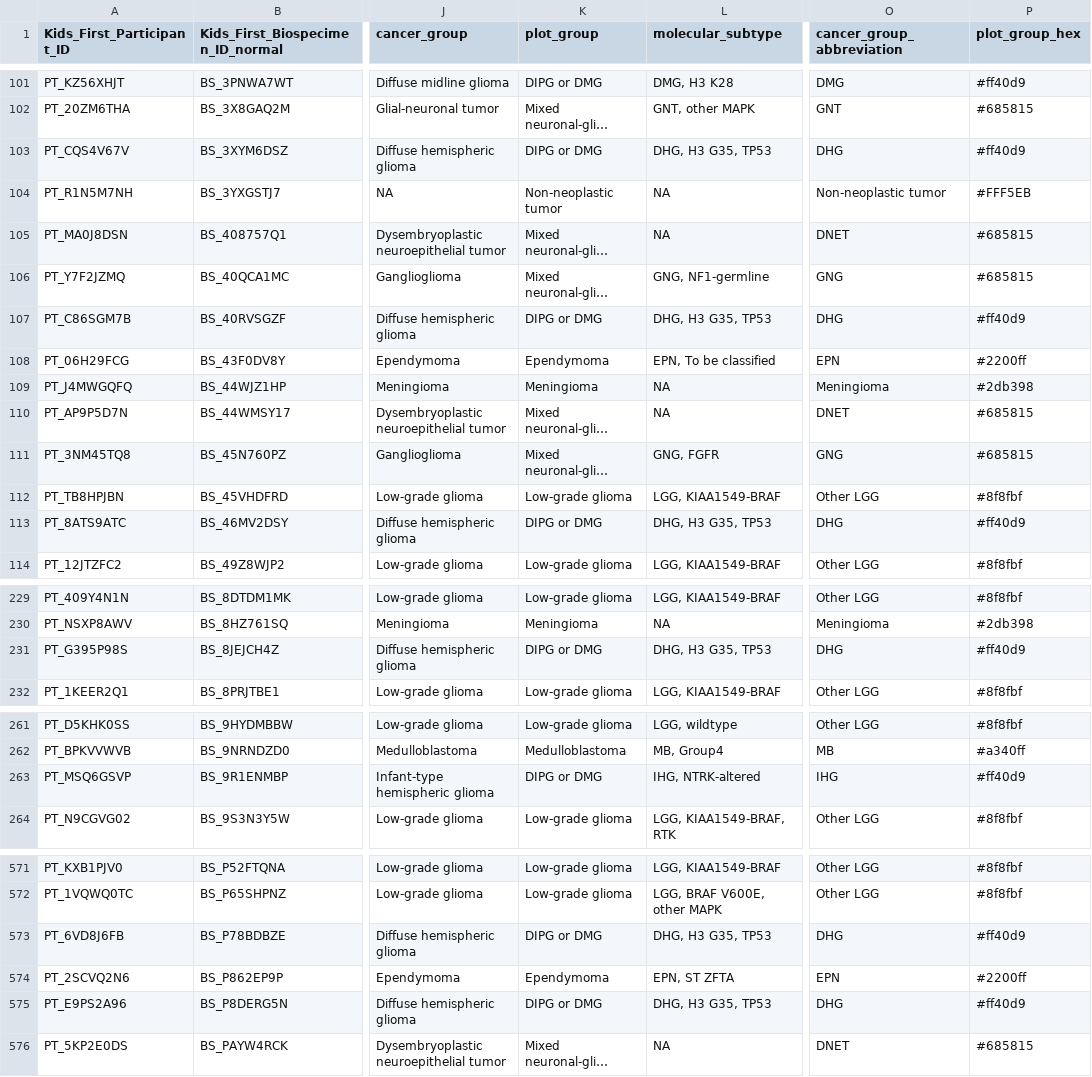
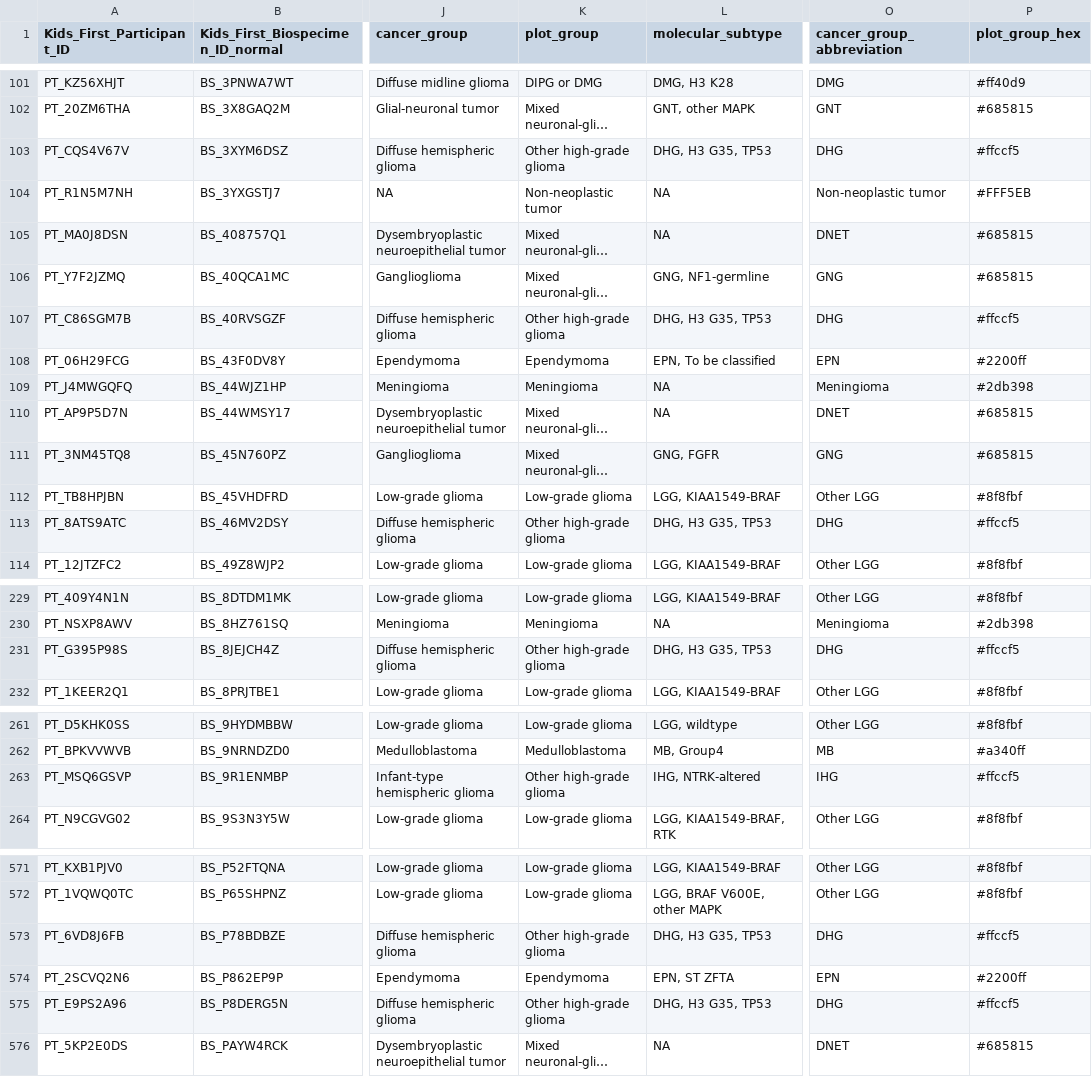
Before and after one commit to diskin-lab-chop/pbta-germline-somatic, a TSV file: analyses/survival/results/germline-primary-plus-tumor-histologies-plot-groups-clin-meta-subtype.tsv, drawn as a sheet; only a part is shown, gaps mark what is left out; long unchanged cells end in …; the diff covers the shown part only; the diff names each change by its address in the sheet, - before the commit and + after, or states it on an @@ line.

Commit message:
rerun with correct plot group assignment

```diff
--- a/analyses/survival/results/germline-primary-plus-tumor-histologies-plot-groups-clin-meta-subtype.tsv
+++ b/analyses/survival/results/germline-primary-plus-tumor-histologies-plot-groups-clin-meta-subtype.tsv
-K103 (plot_group): DIPG or DMG
+K103 (plot_group): Other high-grade glioma
-P103 (plot_group_hex): #ff40d9
+P103 (plot_group_hex): #ffccf5
-K107 (plot_group): DIPG or DMG
+K107 (plot_group): Other high-grade glioma
-P107 (plot_group_hex): #ff40d9
+P107 (plot_group_hex): #ffccf5
-K113 (plot_group): DIPG or DMG
+K113 (plot_group): Other high-grade glioma
-P113 (plot_group_hex): #ff40d9
+P113 (plot_group_hex): #ffccf5
-K231 (plot_group): DIPG or DMG
+K231 (plot_group): Other high-grade glioma
-P231 (plot_group_hex): #ff40d9
+P231 (plot_group_hex): #ffccf5
-K263 (plot_group): DIPG or DMG
+K263 (plot_group): Other high-grade glioma
-P263 (plot_group_hex): #ff40d9
+P263 (plot_group_hex): #ffccf5
-K573 (plot_group): DIPG or DMG
+K573 (plot_group): Other high-grade glioma
-P573 (plot_group_hex): #ff40d9
+P573 (plot_group_hex): #ffccf5
-K575 (plot_group): DIPG or DMG
+K575 (plot_group): Other high-grade glioma
-P575 (plot_group_hex): #ff40d9
+P575 (plot_group_hex): #ffccf5
```
Also changed, not shown: 20 edited cells elsewhere in this file, 1 other file.
